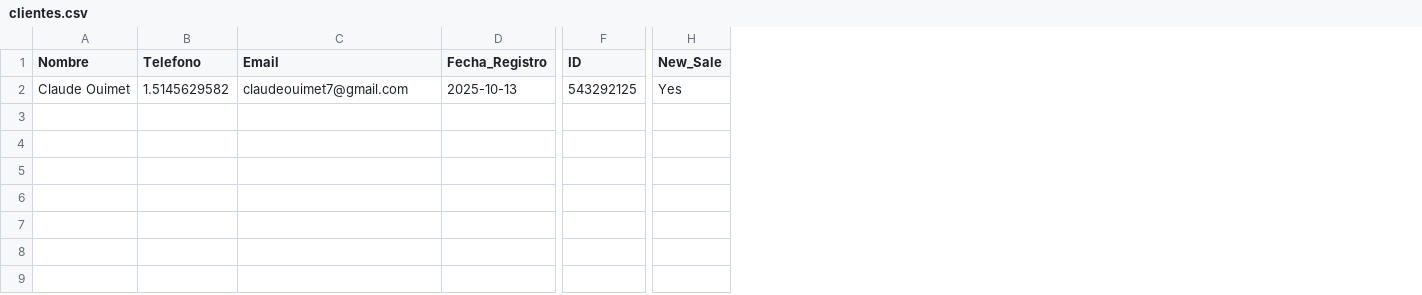
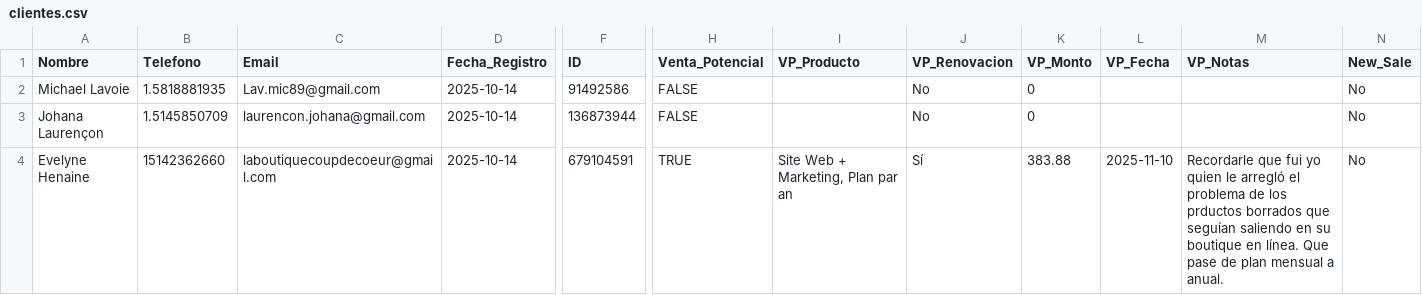
Before and after one commit to marvares/CESEL, a CSV file: Aside_GD/clientes.csv, drawn as a sheet; only a part is shown, gaps mark what is left out; addresses are those after the commit; rows hold the shown columns only; the diff covers the shown part only; the diff names each change by its address in the sheet, - before the commit and + after, or states it on an @@ line.

```diff
--- a/Aside_GD/clientes.csv
+++ b/Aside_GD/clientes.csv
+column H (Venta_Potencial), row 2: FALSE
+column I (VP_Producto), empty
+column J (VP_Renovacion), row 2: No
+column K (VP_Monto), row 2: 0
+column L (VP_Fecha), empty
+column M (VP_Notas), empty
-A2 (Nombre): Claude Ouimet
+A2 (Nombre): Michael Lavoie
-B2 (Telefono): 1.5145629582
+B2 (Telefono): 1.5818881935
-C2 (Email): claudeouimet7@gmail.com
+C2 (Email): Lav.mic89@gmail.com
-D2 (Fecha_Registro): 2025-10-13
+D2 (Fecha_Registro): 2025-10-14
-F2 (ID): 543292125
+F2 (ID): 91492586
-N2 (New_Sale): Yes
+N2 (New_Sale): No
+row 3: Johana Laurençon | 1.5145850709 | laurencon.johana@gmail.com | 2025-10-14 | 136873944 | FALSE |  | No | 0 |  |  | No
+row 4: Evelyne Henaine | 15142362660 | laboutiquecoupdecoeur@gmail.com | 2025-10-14 | 679104591 | TRUE | Site Web + Marketing, Plan par an | Sí | 383.88 | 2025-11-10 | Recordarle que fui yo quien le arregló el problema de los prductos borrados que seguían saliendo en su boutique en línea. Que pase de plan mensual a anual. | No
```
Also changed, not shown: 8 edited cells elsewhere in this file, 4 other files.
